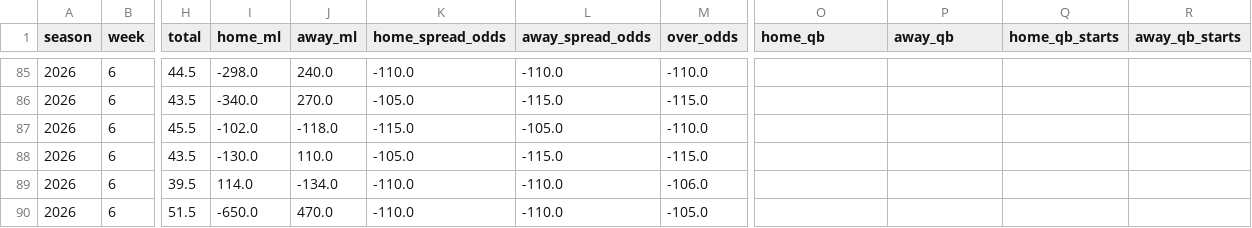
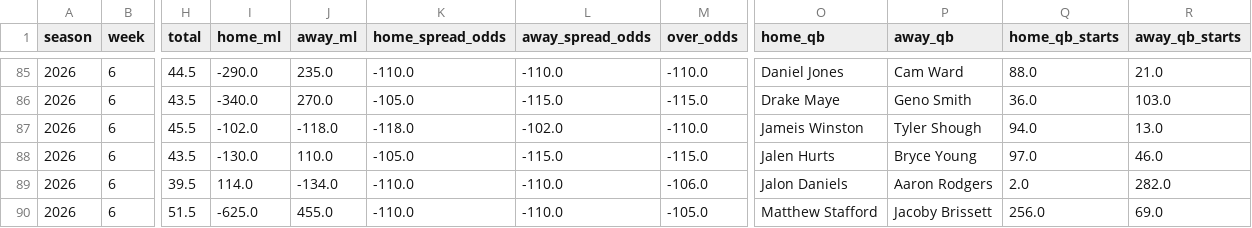
Before and after one commit to TuckersTruckers/nfl-model, a CSV file: nfl_output/games.csv, drawn as a sheet; only a part is shown, gaps mark what is left out; the diff covers the shown part only; the diff names each change by its address in the sheet, - before the commit and + after, or states it on an @@ line.

```diff
--- a/nfl_output/games.csv
+++ b/nfl_output/games.csv
-I85 (home_ml): -298.0
+I85 (home_ml): -290.0
-J85 (away_ml): 240.0
+J85 (away_ml): 235.0
-O85 (home_qb): (empty)
+O85 (home_qb): Daniel Jones
-P85 (away_qb): (empty)
+P85 (away_qb): Cam Ward
-Q85 (home_qb_starts): (empty)
+Q85 (home_qb_starts): 88.0
-R85 (away_qb_starts): (empty)
+R85 (away_qb_starts): 21.0
-O86 (home_qb): (empty)
+O86 (home_qb): Drake Maye
-P86 (away_qb): (empty)
+P86 (away_qb): Geno Smith
-Q86 (home_qb_starts): (empty)
+Q86 (home_qb_starts): 36.0
-R86 (away_qb_starts): (empty)
+R86 (away_qb_starts): 103.0
-K87 (home_spread_odds): -115.0
+K87 (home_spread_odds): -118.0
-L87 (away_spread_odds): -105.0
+L87 (away_spread_odds): -102.0
-O87 (home_qb): (empty)
+O87 (home_qb): Jameis Winston
-P87 (away_qb): (empty)
+P87 (away_qb): Tyler Shough
-Q87 (home_qb_starts): (empty)
+Q87 (home_qb_starts): 94.0
-R87 (away_qb_starts): (empty)
+R87 (away_qb_starts): 13.0
-O88 (home_qb): (empty)
+O88 (home_qb): Jalen Hurts
-P88 (away_qb): (empty)
+P88 (away_qb): Bryce Young
-Q88 (home_qb_starts): (empty)
+Q88 (home_qb_starts): 97.0
-R88 (away_qb_starts): (empty)
+R88 (away_qb_starts): 46.0
-O89 (home_qb): (empty)
+O89 (home_qb): Jalon Daniels
-P89 (away_qb): (empty)
+P89 (away_qb): Aaron Rodgers
-Q89 (home_qb_starts): (empty)
+Q89 (home_qb_starts): 2.0
-R89 (away_qb_starts): (empty)
+R89 (away_qb_starts): 282.0
-I90 (home_ml): -650.0
+I90 (home_ml): -625.0
-J90 (away_ml): 470.0
+J90 (away_ml): 455.0
-O90 (home_qb): (empty)
+O90 (home_qb): Matthew Stafford
-P90 (away_qb): (empty)
+P90 (away_qb): Jacoby Brissett
-Q90 (home_qb_starts): (empty)
+Q90 (home_qb_starts): 256.0
-R90 (away_qb_starts): (empty)
+R90 (away_qb_starts): 69.0
```
Also changed, not shown: 81 edited cells elsewhere in this file, nfl_output/players.csv.
